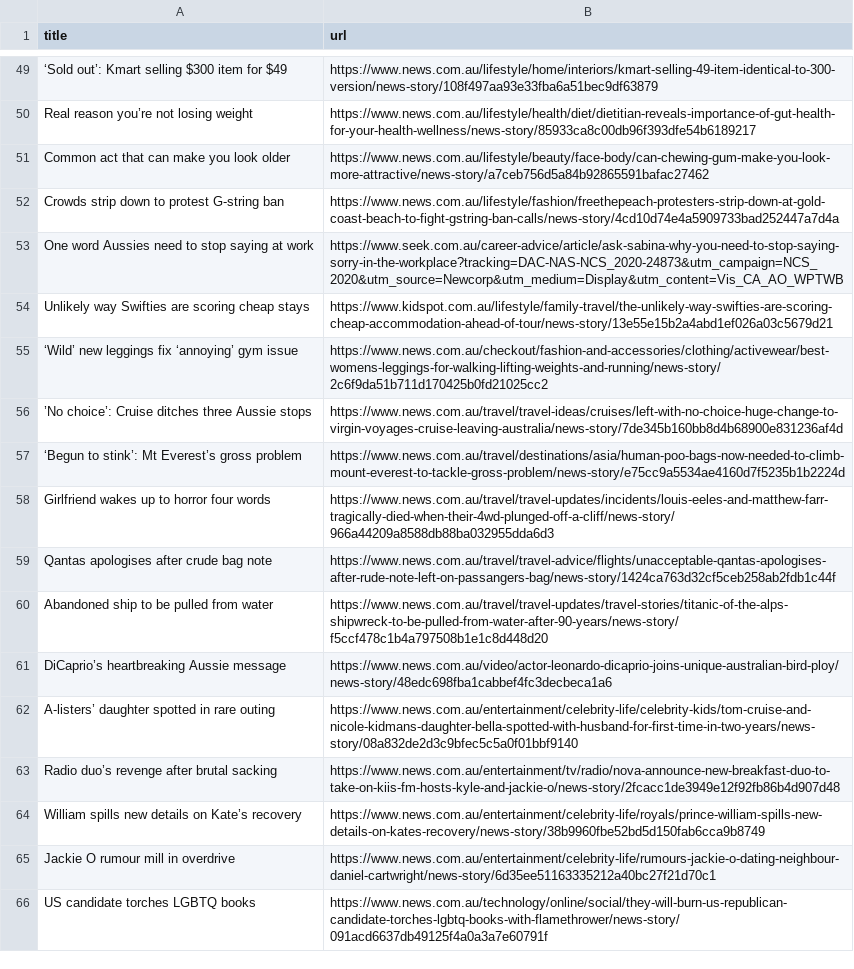
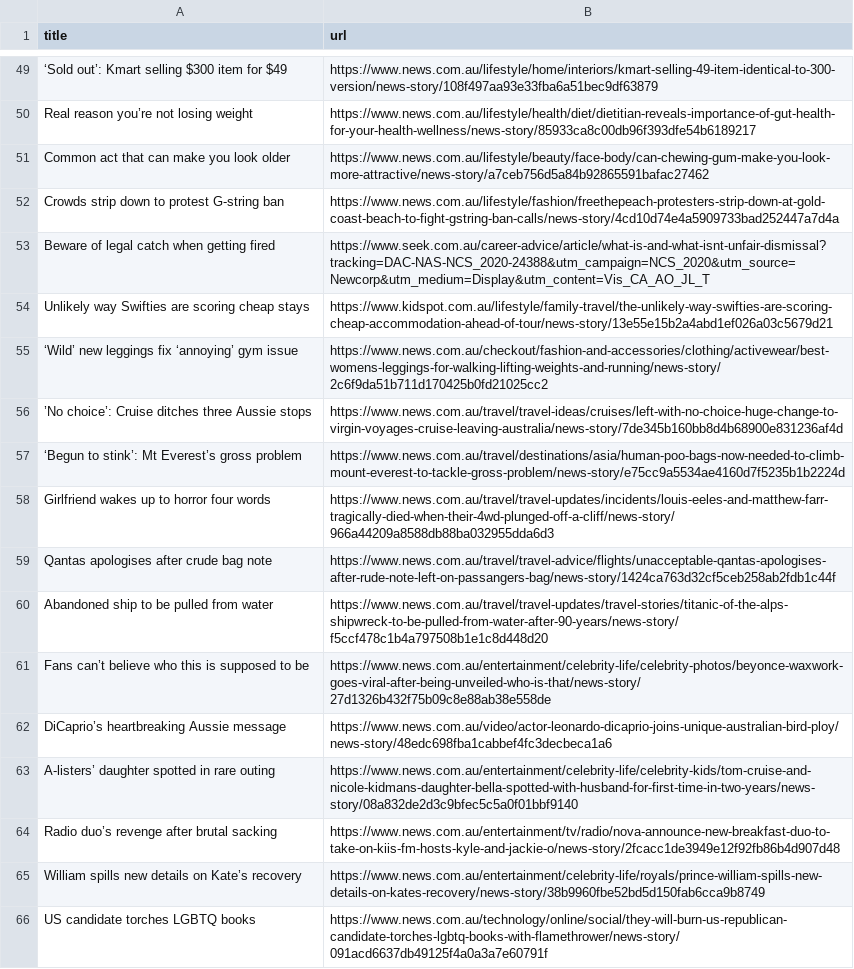
Before and after one commit to vlsachdev/automatic-scraper-news-au, a CSV file: news_au.csv, drawn as a sheet; only a part is shown, gaps mark what is left out; the diff covers the shown part only.

```diff
--- a/news_au.csv
+++ b/news_au.csv
@@ -52,3 +52,3 @@ Common act that can make you look older,https://www.news.com.au/lifestyle/beauty
 Crowds strip down to protest G-string ban,https://www.news.com.au/lifestyle/fashion/freethepeach-protesters-strip-down-at-gold-coast-beach-to-fight-gstring-ban-calls/news-story/4cd10d74e4a5909733bad252447a7d4a
-One word Aussies need to stop saying at work,https://www.seek.com.au/career-advice/article/ask-sabina-why-you-need-to-stop-saying-sorry-in-the-workplace?tracking=DAC-NAS-NCS_2020-24873&utm_campaign=NCS_2020&utm_source=Newcorp&utm_medium=Display&utm_content=Vis_CA_AO_WPTWB
+Beware of legal catch when getting fired,https://www.seek.com.au/career-advice/article/what-is-and-what-isnt-unfair-dismissal?tracking=DAC-NAS-NCS_2020-24388&utm_campaign=NCS_2020&utm_source=Newcorp&utm_medium=Display&utm_content=Vis_CA_AO_JL_T
 Unlikely way Swifties are scoring cheap stays,https://www.kidspot.com.au/lifestyle/family-travel/the-unlikely-way-swifties-are-scoring-cheap-accommodation-ahead-of-tour/news-story/13e55e15b2a4abd1ef026a03c5679d21
@@ -60,2 +60,3 @@ Qantas apologises after crude bag note,https://www.news.com.au/travel/travel-adv
 Abandoned ship to be pulled from water,https://www.news.com.au/travel/travel-updates/travel-stories/titanic-of-the-alps-shipwreck-to-be-pulled-from-water-after-90-years/news-story/f5ccf478c1b4a797508b1e1c8d448d20
+Fans can’t believe who this is supposed to be,https://www.news.com.au/entertainment/celebrity-life/celebrity-photos/beyonce-waxwork-goes-viral-after-being-unveiled-who-is-that/news-story/27d1326b432f75b09c8e88ab38e558de
 DiCaprio’s heartbreaking Aussie message,https://www.news.com.au/video/actor-leonardo-dicaprio-joins-unique-australian-bird-ploy/news-story/48edc698fba1cabbef4fc3decbeca1a6
@@ -64,3 +65,2 @@ Radio duo’s revenge after brutal sacking,https://www.news.com.au/entertainment
 William spills new details on Kate’s recovery,https://www.news.com.au/entertainment/celebrity-life/royals/prince-william-spills-new-details-on-kates-recovery/news-story/38b9960fbe52bd5d150fab6cca9b8749
-Jackie O rumour mill in overdrive,https://www.news.com.au/entertainment/celebrity-life/rumours-jackie-o-dating-neighbour-daniel-cartwright/news-story/6d35ee51163335212a40bc27f21d70c1
 US candidate torches LGBTQ books,https://www.news.com.au/technology/online/social/they-will-burn-us-republican-candidate-torches-lgbtq-books-with-flamethrower/news-story/091acd6637db49125f4a0a3a7e60791f
```
Also changed, not shown: 8 added rows, 7 removed rows, 5 moved rows and 1 edited cell elsewhere in this file.
